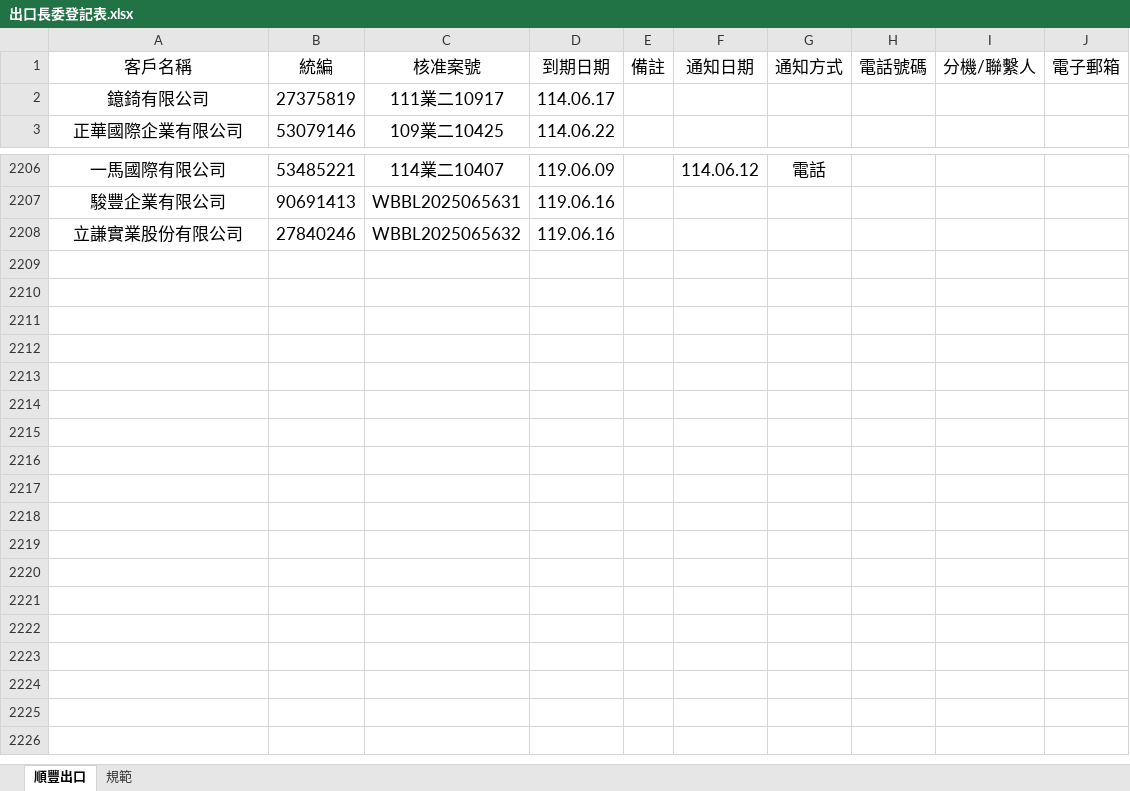
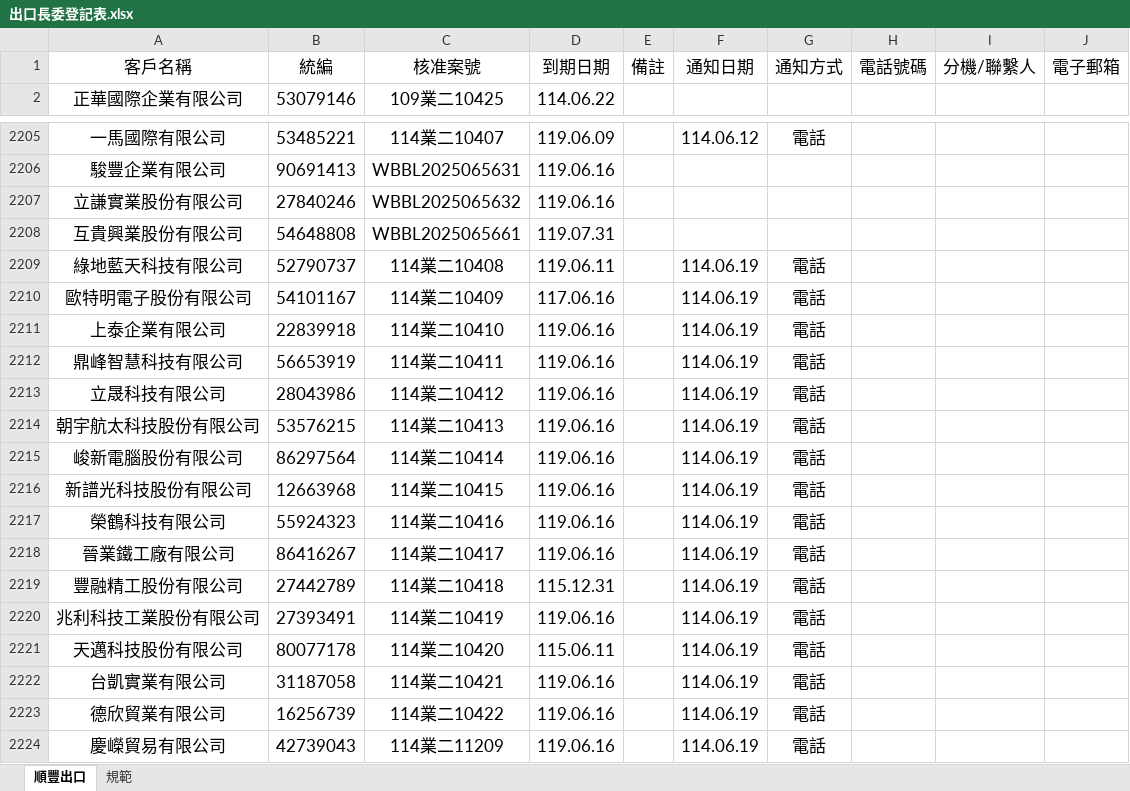
Before and after one commit to liyijung/declaration, an Excel workbook: Export_format/出口長委登記表.xlsx, sheet 順豐出口, drawn as a sheet; only a part is shown, gaps mark what is left out; values as stored, in another font and other column widths than the file's, no borders; conditional formats not drawn; removed rows and columns are numbered as before the commit, all else as after; the diff names each change by its address in the sheet, - before the commit and + after, or states it on an @@ line.

Commit message:
Add files via upload

```diff
--- a/Export_format/出口長委登記表.xlsx (sheet 順豐出口)
+++ b/Export_format/出口長委登記表.xlsx (sheet 順豐出口)
-row 2: 鐿錡有限公司 | 27375819 | 111業二10917 | 114.06.17
+row 2208: 互貴興業股份有限公司 | 54648808 | WBBL2025065661 | 119.07.31
+row 2209: 綠地藍天科技有限公司 | 52790737 | 114業二10408 | 119.06.11 |  | 114.06.19 | 電話
+row 2210: 歐特明電子股份有限公司 | 54101167 | 114業二10409 | 117.06.16 |  | 114.06.19 | 電話
+row 2211: 上泰企業有限公司 | 22839918 | 114業二10410 | 119.06.16 |  | 114.06.19 | 電話
+row 2212: 鼎峰智慧科技有限公司 | 56653919 | 114業二10411 | 119.06.16 |  | 114.06.19 | 電話
+row 2213: 立晟科技有限公司 | 28043986 | 114業二10412 | 119.06.16 |  | 114.06.19 | 電話
+row 2214: 朝宇航太科技股份有限公司 | 53576215 | 114業二10413 | 119.06.16 |  | 114.06.19 | 電話
+row 2215: 峻新電腦股份有限公司 | 86297564 | 114業二10414 | 119.06.16 |  | 114.06.19 | 電話
+row 2216: 新譜光科技股份有限公司 | 12663968 | 114業二10415 | 119.06.16 |  | 114.06.19 | 電話
+row 2217: 榮鶴科技有限公司 | 55924323 | 114業二10416 | 119.06.16 |  | 114.06.19 | 電話
+row 2218: 晉業鐵工廠有限公司 | 86416267 | 114業二10417 | 119.06.16 |  | 114.06.19 | 電話
+row 2219: 豐融精工股份有限公司 | 27442789 | 114業二10418 | 115.12.31 |  | 114.06.19 | 電話
+row 2220: 兆利科技工業股份有限公司 | 27393491 | 114業二10419 | 119.06.16 |  | 114.06.19 | 電話
+row 2221: 天邁科技股份有限公司 | 80077178 | 114業二10420 | 115.06.11 |  | 114.06.19 | 電話
+row 2222: 台凱實業有限公司 | 31187058 | 114業二10421 | 119.06.16 |  | 114.06.19 | 電話
+row 2223: 德欣貿業有限公司 | 16256739 | 114業二10422 | 119.06.16 |  | 114.06.19 | 電話
+row 2224: 慶嶸貿易有限公司 | 42739043 | 114業二11209 | 119.06.16 |  | 114.06.19 | 電話
```
